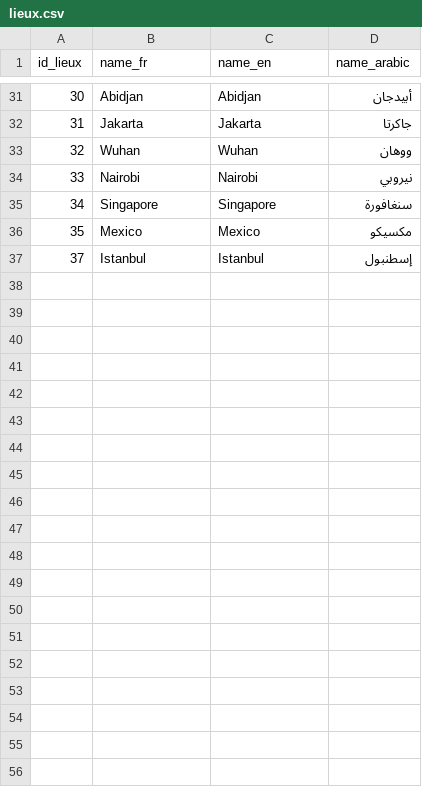
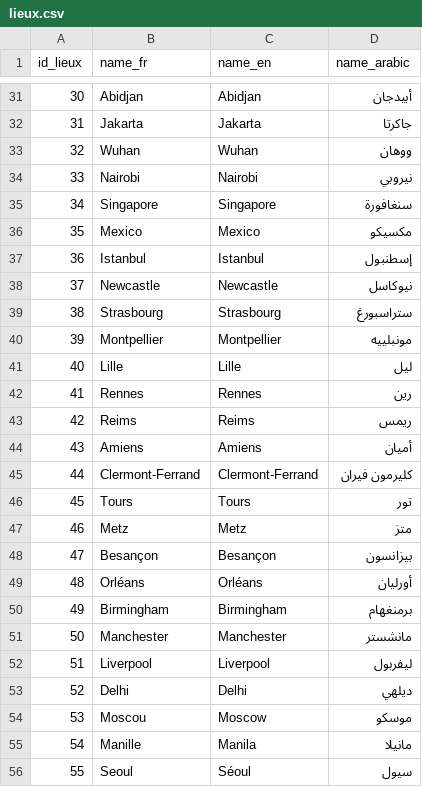
Before and after one commit to uvsq22103405/PROJET_BD, a CSV file: lieux.csv, drawn as a sheet; only a part is shown, gaps mark what is left out; the diff names each change by its address in the sheet, - before the commit and + after, or states it on an @@ line.

Commit message:
Update lieux.csv

```diff
--- a/lieux.csv
+++ b/lieux.csv
@@ column A (id_lieux) renumbered in row 37 @@
+row 38: 37 | Newcastle | Newcastle | نيوكاسل
+row 39: 38 | Strasbourg | Strasbourg | ستراسبورغ
+row 40: 39 | Montpellier | Montpellier | مونبلييه
+row 41: 40 | Lille | Lille | ليل
+row 42: 41 | Rennes | Rennes | رين
+row 43: 42 | Reims | Reims | ريمس
+row 44: 43 | Amiens | Amiens | أميان
+row 45: 44 | Clermont-Ferrand | Clermont-Ferrand | كليرمون فيران
+row 46: 45 | Tours | Tours | تور
+row 47: 46 | Metz | Metz | متز
+row 48: 47 | Besançon | Besançon | بيزانسون
+row 49: 48 | Orléans | Orléans | أورليان
+row 50: 49 | Birmingham | Birmingham | برمنغهام
+row 51: 50 | Manchester | Manchester | مانشستر
+row 52: 51 | Liverpool | Liverpool | ليفربول
+row 53: 52 | Delhi | Delhi | ديلهي
+row 54: 53 | Moscou | Moscow | موسكو
+row 55: 54 | Manille | Manila | مانيلا
+row 56: 55 | Seoul | Séoul | سيول
```
